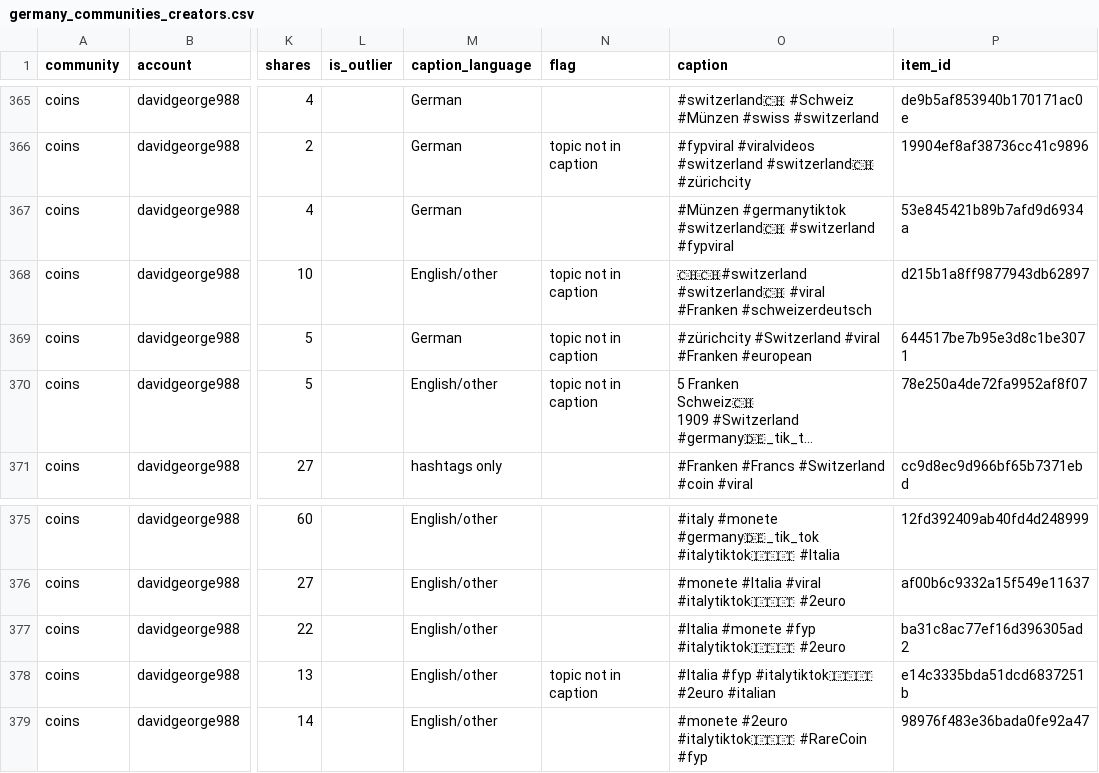
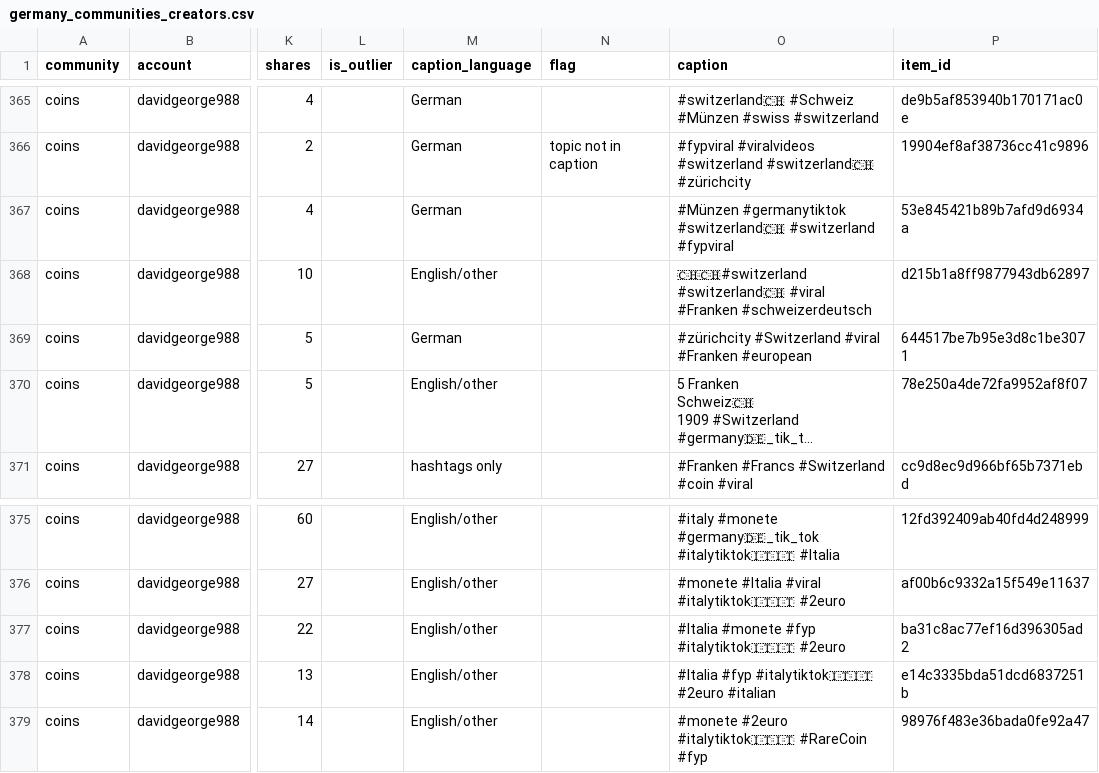
Before and after one commit to andrewlaker22-oss/videotagger, a CSV file: exports/germany_communities_creators.csv, drawn as a sheet; only a part is shown, gaps mark what is left out; long unchanged cells end in …; the diff names each change by its address in the sheet, - before the commit and + after, or states it on an @@ line.

```diff
--- a/exports/germany_communities_creators.csv
+++ b/exports/germany_communities_creators.csv
-N368:N370 (flag): topic not in caption
+N368:N370 (flag): (empty)
-N378 (flag): topic not in caption
+N378 (flag): (empty)
```
